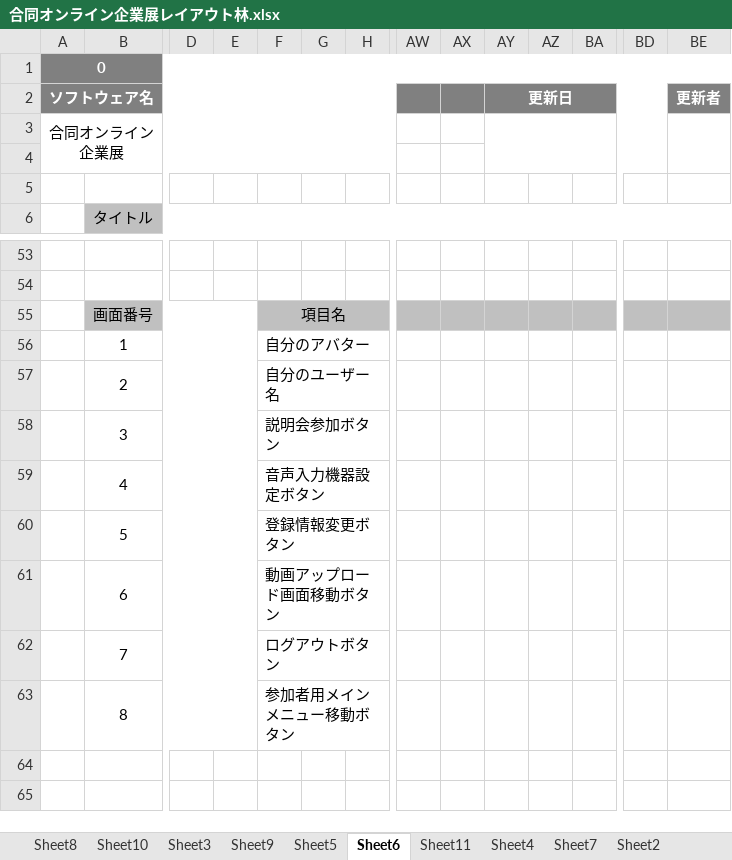
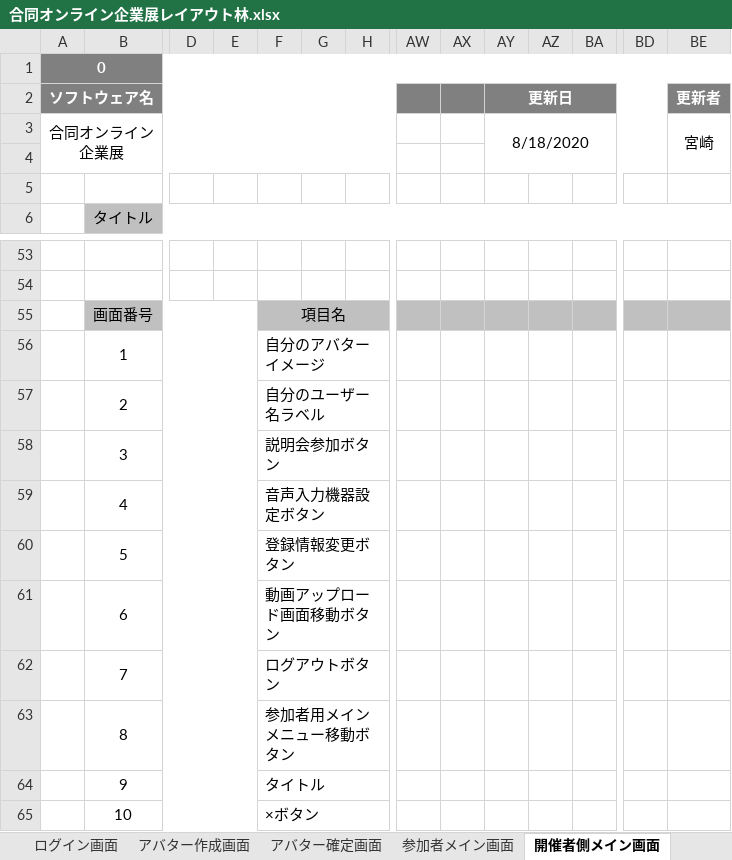
Before and after one commit to miyazaki026/git04, an Excel workbook: 合同オンライン企業展レイアウト林.xlsx, sheet 開催者側メイン画面, drawn as a sheet; only a part is shown, gaps mark what is left out; values as stored, in another font and other column widths than the file's, no borders; charts and pictures not drawn; rows hold the shown columns only; the diff names each change by its address in the sheet, - before the commit and + after, or states it on an @@ line.

```diff
--- a/合同オンライン企業展レイアウト林.xlsx (sheet 開催者側メイン画面)
+++ b/合同オンライン企業展レイアウト林.xlsx (sheet 開催者側メイン画面)
-sheet tab: Sheet3
+sheet tab: アバター作成画面
-sheet tab: Sheet9
+sheet tab: アバター確定画面
-sheet tab: Sheet5
+sheet tab: 参加者メイン画面
-sheet tab: Sheet6
+sheet tab: 開催者側メイン画面
-sheet tab: Sheet8
-sheet tab: Sheet10
+sheet tab: ログイン画面
-AY3 (更新日): (empty)
+AY3 (更新日): 8/18/2020
-BE3 (更新者): (empty)
+BE3 (更新者): 宮崎
-F56: 自分のアバター
+F56: 自分のアバターイメージ
-F57: 自分のユーザー名
+F57: 自分のユーザー名ラベル
+row 64:  | 9 |  |  | タイトル
+row 65:  | 10 |  |  | ×ボタン
```
Also changed, not shown: sheet 音声機器設定画面, sheet 説明会選択画面, sheet アバター確定画面, sheet 参加者メイン画面, sheet アバター作成画面, sheet 説明会ブース内, 2 more sheets, other sheet tabs, charts or pictures.
